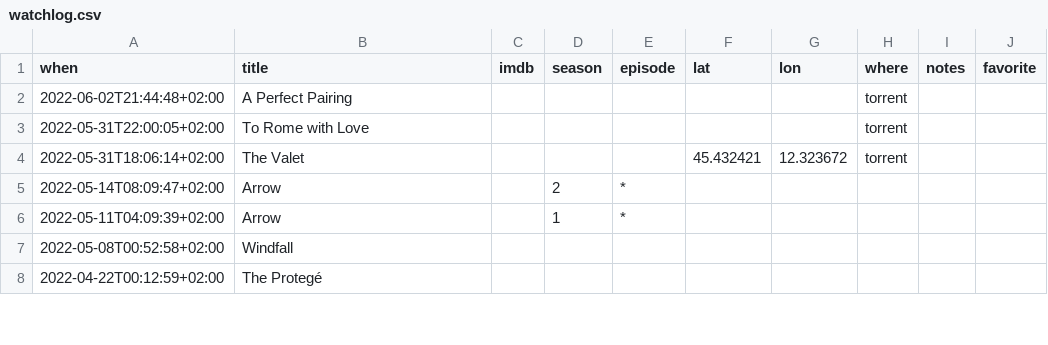
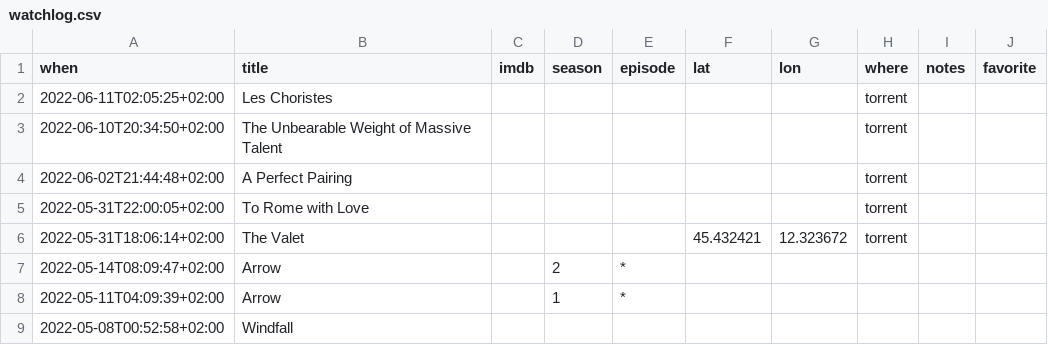
Before and after one commit to xplosionmind/tommi.space, a CSV file: data/watchlog.csv, drawn as a sheet; only a part is shown; the shorter side is filled out with more unchanged rows.

```diff
--- a/data/watchlog.csv
+++ b/data/watchlog.csv
@@ -1,2 +1,4 @@
 when,title,imdb,season,episode,lat,lon,where,notes,favorite
+2022-06-11T02:05:25+02:00,Les Choristes,,,,,,torrent,,
+2022-06-10T20:34:50+02:00,The Unbearable Weight of Massive Talent,,,,,,torrent,,
 2022-06-02T21:44:48+02:00,A Perfect Pairing,,,,,,torrent,,
```
Also changed, not shown: data/internetawesomeness.csv, data/library.csv, 1 other file.
